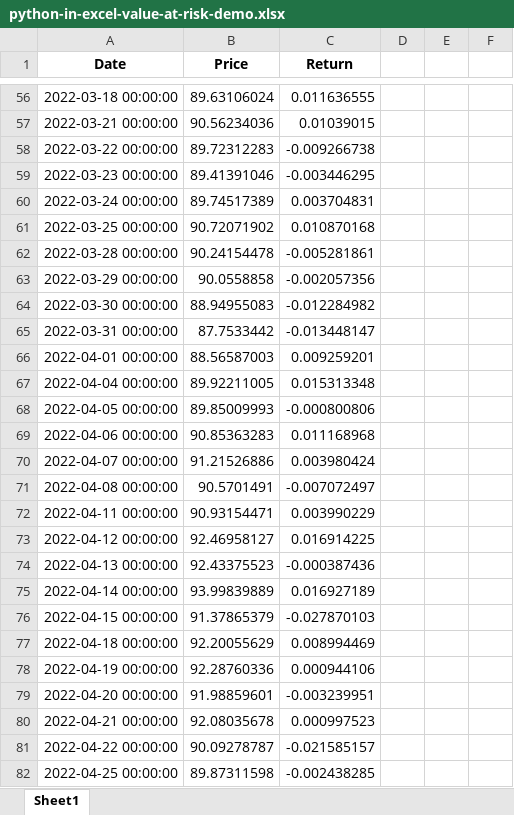
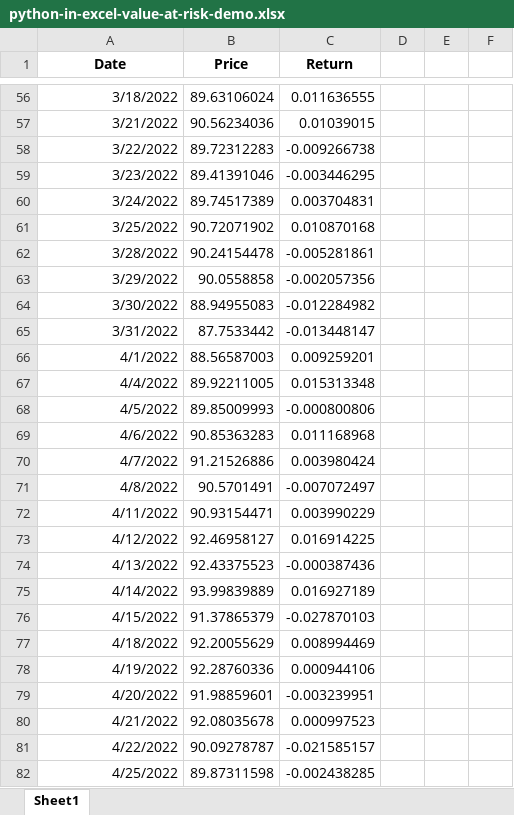
Before and after one commit to summerofgeorge/blog-files, an Excel workbook: python-in-excel-value-at-risk-demo.xlsx, sheet Sheet1, drawn as a sheet; only a part is shown, gaps mark what is left out; values as stored, in another font and other column widths than the file's, no borders; the diff covers the shown part only; the diff names each change by its address in the sheet, - before the commit and + after, or states it on an @@ line.

```diff
--- a/python-in-excel-value-at-risk-demo.xlsx (sheet Sheet1)
+++ b/python-in-excel-value-at-risk-demo.xlsx (sheet Sheet1)
-A56 (Date): 2022-03-18 00:00:00
+A56 (Date): 3/18/2022
-A57 (Date): 2022-03-21 00:00:00
+A57 (Date): 3/21/2022
-A58 (Date): 2022-03-22 00:00:00
+A58 (Date): 3/22/2022
-A59 (Date): 2022-03-23 00:00:00
+A59 (Date): 3/23/2022
-A60 (Date): 2022-03-24 00:00:00
+A60 (Date): 3/24/2022
-A61 (Date): 2022-03-25 00:00:00
+A61 (Date): 3/25/2022
-A62 (Date): 2022-03-28 00:00:00
+A62 (Date): 3/28/2022
-A63 (Date): 2022-03-29 00:00:00
+A63 (Date): 3/29/2022
-A64 (Date): 2022-03-30 00:00:00
+A64 (Date): 3/30/2022
-A65 (Date): 2022-03-31 00:00:00
+A65 (Date): 3/31/2022
-A66 (Date): 2022-04-01 00:00:00
+A66 (Date): 4/1/2022
-A67 (Date): 2022-04-04 00:00:00
+A67 (Date): 4/4/2022
-A68 (Date): 2022-04-05 00:00:00
+A68 (Date): 4/5/2022
-A69 (Date): 2022-04-06 00:00:00
+A69 (Date): 4/6/2022
-A70 (Date): 2022-04-07 00:00:00
+A70 (Date): 4/7/2022
-A71 (Date): 2022-04-08 00:00:00
+A71 (Date): 4/8/2022
-A72 (Date): 2022-04-11 00:00:00
+A72 (Date): 4/11/2022
-A73 (Date): 2022-04-12 00:00:00
+A73 (Date): 4/12/2022
-A74 (Date): 2022-04-13 00:00:00
+A74 (Date): 4/13/2022
-A75 (Date): 2022-04-14 00:00:00
+A75 (Date): 4/14/2022
-A76 (Date): 2022-04-15 00:00:00
+A76 (Date): 4/15/2022
-A77 (Date): 2022-04-18 00:00:00
+A77 (Date): 4/18/2022
-A78 (Date): 2022-04-19 00:00:00
+A78 (Date): 4/19/2022
-A79 (Date): 2022-04-20 00:00:00
+A79 (Date): 4/20/2022
-A80 (Date): 2022-04-21 00:00:00
+A80 (Date): 4/21/2022
-A81 (Date): 2022-04-22 00:00:00
+A81 (Date): 4/22/2022
-A82 (Date): 2022-04-25 00:00:00
+A82 (Date): 4/25/2022
```
Also changed, not shown: 494 edited cells elsewhere in this sheet, 1 other file.
